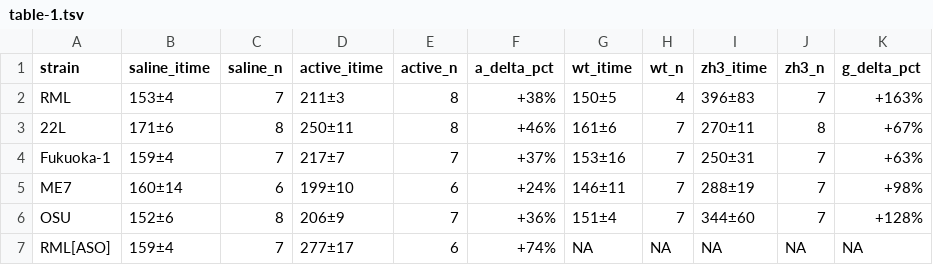
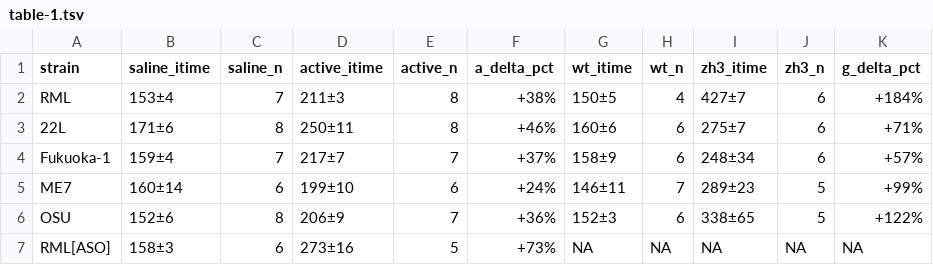
Before and after one commit to ericminikel/prp_lowering, a TSV file: display_items/table-1.tsv, drawn as a sheet.

```diff
--- a/display_items/table-1.tsv
+++ b/display_items/table-1.tsv
@@ -1,7 +1,7 @@
 strain	saline_itime	saline_n	active_itime	active_n	a_delta_pct	wt_itime	wt_n	zh3_itime	zh3_n	g_delta_pct
-RML	153±4	7	211±3	8	+38%	150±5	4	396±83	7	+163%
-22L	171±6	8	250±11	8	+46%	161±6	7	270±11	8	+67%
-Fukuoka-1	159±4	7	217±7	7	+37%	153±16	7	250±31	7	+63%
-ME7	160±14	6	199±10	6	+24%	146±11	7	288±19	7	+98%
-OSU	152±6	8	206±9	7	+36%	151±4	7	344±60	7	+128%
-RML[ASO]	159±4	7	277±17	6	+74%	NA	NA	NA	NA	NA
+RML	153±4	7	211±3	8	+38%	150±5	4	427±7	6	+184%
+22L	171±6	8	250±11	8	+46%	160±6	6	275±7	6	+71%
+Fukuoka-1	159±4	7	217±7	7	+37%	158±9	6	248±34	6	+57%
+ME7	160±14	6	199±10	6	+24%	146±11	7	289±23	5	+99%
+OSU	152±6	8	206±9	7	+36%	152±3	6	338±65	5	+122%
+RML[ASO]	158±3	6	273±16	5	+73%	NA	NA	NA	NA	NA
```
Also changed, not shown: display_items/table-2.tsv, display_items/table-s2.tsv, 19 other files.
